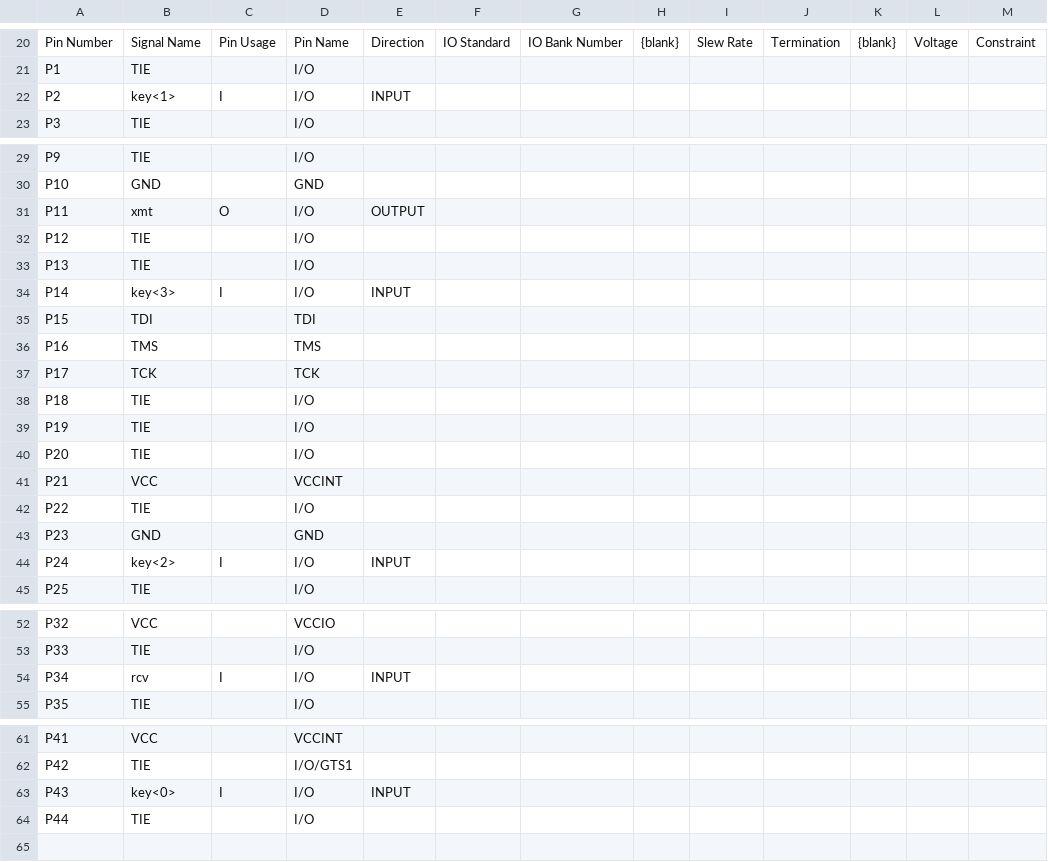
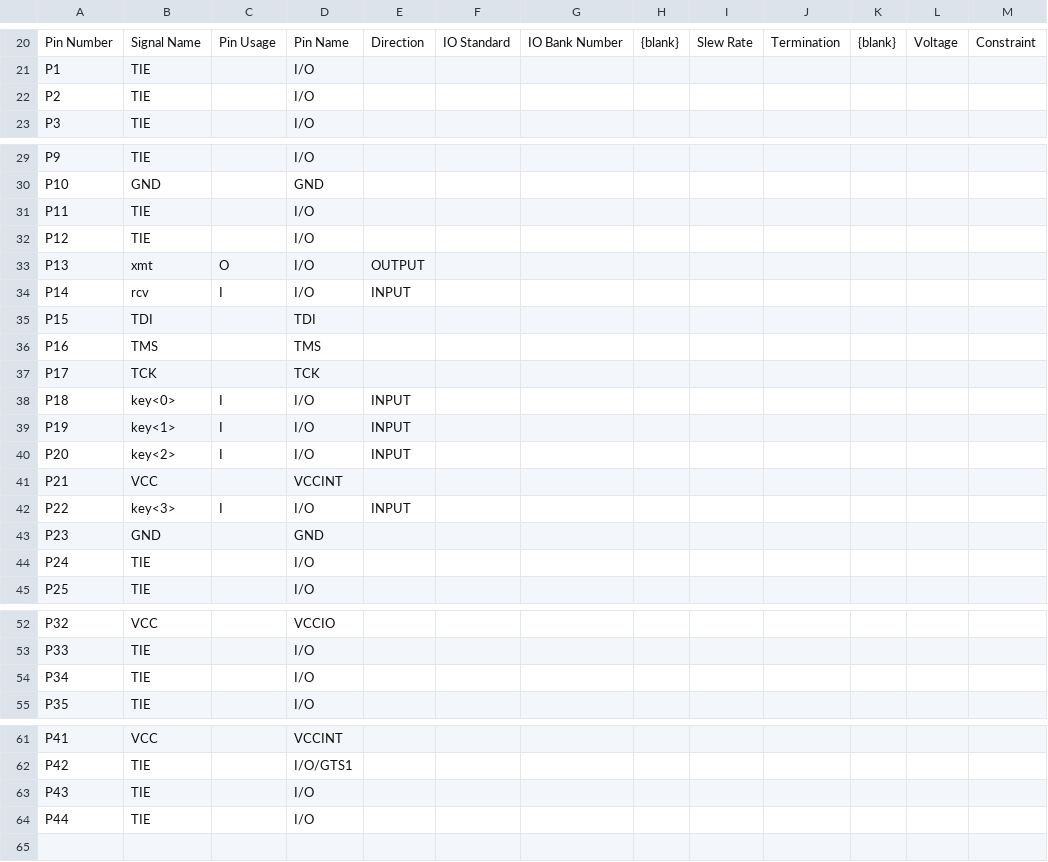
Before and after one commit to kirayatail/digkon, a CSV file: project/client_cpld1/top_pad.csv, drawn as a sheet; only a part is shown, gaps mark what is left out; the diff covers the shown part only.

Commit message:
Written UCF file and fixed port names for client

```diff
--- a/project/client_cpld1/top_pad.csv
+++ b/project/client_cpld1/top_pad.csv
@@ -21,3 +21,3 @@ Pin Number,Signal Name,Pin Usage,Pin Name,Direction,IO Standard,IO Bank Number,{
 P1,TIE,,I/O,,,,,,,,,,
-P2,key<1>,I,I/O,INPUT,,,,,,,,,
+P2,TIE,,I/O,,,,,,,,,,
 P3,TIE,,I/O,,,,,,,,,,
@@ -30,6 +30,6 @@ P9,TIE,,I/O,,,,,,,,,,
 P10,GND,,GND,,,,,,,,,,
-P11,xmt,O,I/O,OUTPUT,,,,,,,,,
+P11,TIE,,I/O,,,,,,,,,,
 P12,TIE,,I/O,,,,,,,,,,
-P13,TIE,,I/O,,,,,,,,,,
-P14,key<3>,I,I/O,INPUT,,,,,,,,,
+P13,xmt,O,I/O,OUTPUT,,,,,,,,,
+P14,rcv,I,I/O,INPUT,,,,,,,,,
 P15,TDI,,TDI,,,,,,,,,,
@@ -37,9 +37,9 @@ P16,TMS,,TMS,,,,,,,,,,
 P17,TCK,,TCK,,,,,,,,,,
-P18,TIE,,I/O,,,,,,,,,,
-P19,TIE,,I/O,,,,,,,,,,
-P20,TIE,,I/O,,,,,,,,,,
+P18,key<0>,I,I/O,INPUT,,,,,,,,,
+P19,key<1>,I,I/O,INPUT,,,,,,,,,
+P20,key<2>,I,I/O,INPUT,,,,,,,,,
 P21,VCC,,VCCINT,,,,,,,,,,
-P22,TIE,,I/O,,,,,,,,,,
+P22,key<3>,I,I/O,INPUT,,,,,,,,,
 P23,GND,,GND,,,,,,,,,,
-P24,key<2>,I,I/O,INPUT,,,,,,,,,
+P24,TIE,,I/O,,,,,,,,,,
 P25,TIE,,I/O,,,,,,,,,,
@@ -53,3 +53,3 @@ P32,VCC,,VCCIO,,,,,,,,,,
 P33,TIE,,I/O,,,,,,,,,,
-P34,rcv,I,I/O,INPUT,,,,,,,,,
+P34,TIE,,I/O,,,,,,,,,,
 P35,TIE,,I/O,,,,,,,,,,
@@ -62,3 +62,3 @@ P41,VCC,,VCCINT,,,,,,,,,,
 P42,TIE,,I/O/GTS1,,,,,,,,,,
-P43,key<0>,I,I/O,INPUT,,,,,,,,,
+P43,TIE,,I/O,,,,,,,,,,
 P44,TIE,,I/O,,,,,,,,,,
```
Also changed, not shown: 1 edited cell elsewhere in this file, 26 other files.
